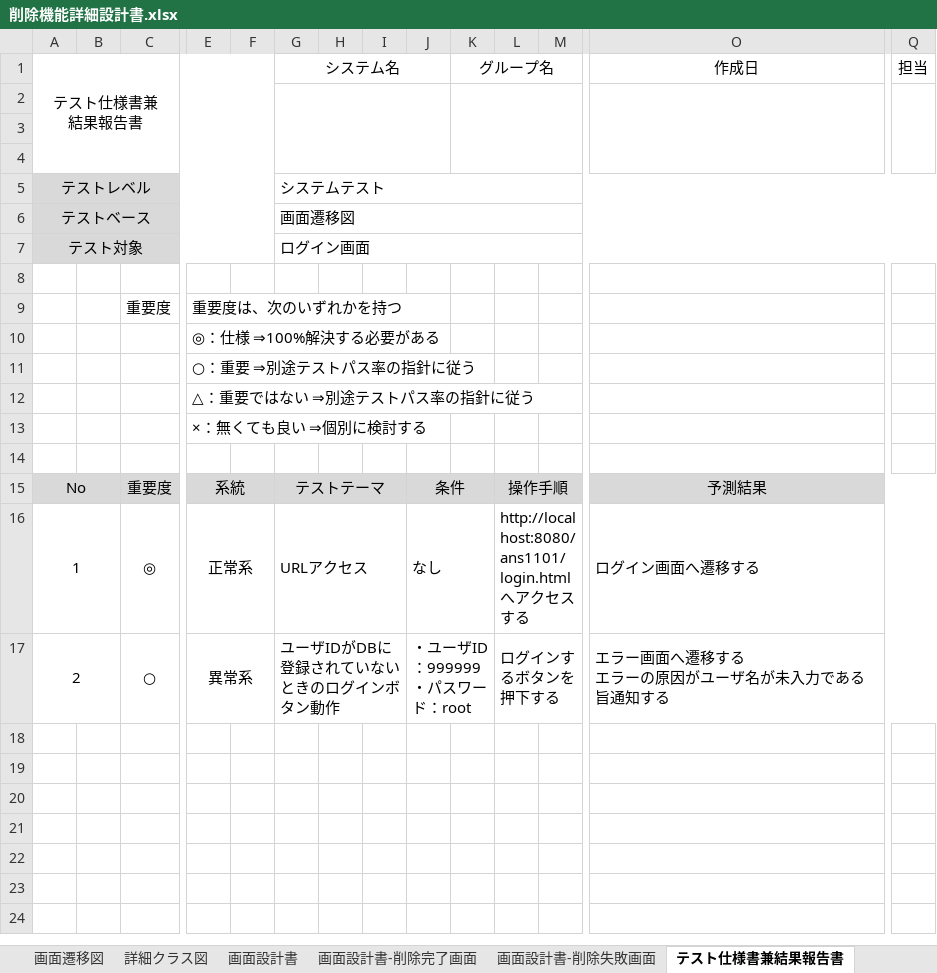
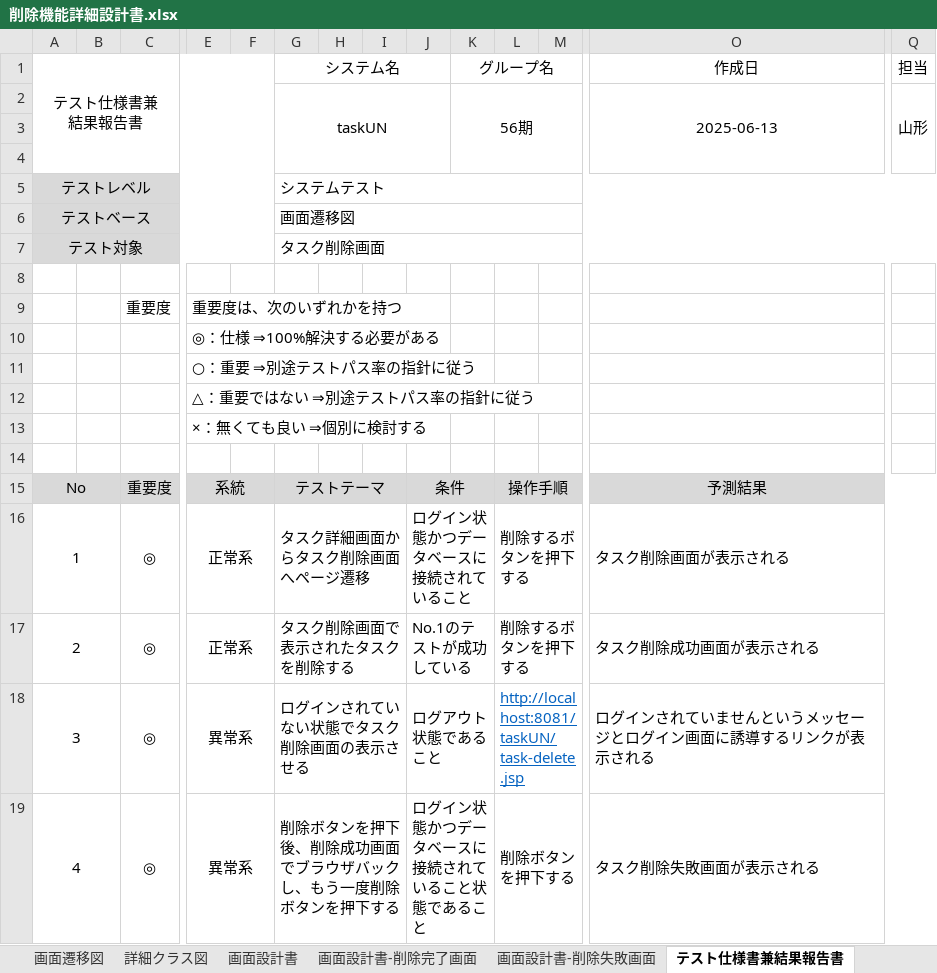
Before and after one commit to comsize-Furudate/taskUN, an Excel workbook: Documents/削除機能詳細設計書.xlsx, sheet テスト仕様書兼結果報告書, drawn as a sheet; only a part is shown, gaps mark what is left out; values as stored, in another font and other column widths than the file's, no borders; removed rows and columns are numbered as before the commit, all else as after; rows hold the shown columns only; ↵ is a line break in a cell; the diff names each change by its address in the sheet, - before the commit and + after, or states it on an @@ line.

```diff
--- a/Documents/削除機能詳細設計書.xlsx (sheet テスト仕様書兼結果報告書)
+++ b/Documents/削除機能詳細設計書.xlsx (sheet テスト仕様書兼結果報告書)
-row 2: (empty)
+row 2:  |  |  |  |  | taskUN |  |  |  | 56期 |  |  | 2025-06-13 | 山形
-G7 (システム名): ログイン画面
+G7 (システム名): タスク削除画面
-G16 (システム名): URLアクセス
+G16 (システム名): タスク詳細画面からタスク削除画面へページ遷移
-J16: なし
+J16: ログイン状態かつデータベースに接続されていること
-L16: http://localhost:8080/ans1101/login.html へアクセスする
+L16: 削除するボタンを押下する
-O16 (作成日): ログイン画面へ遷移する
+O16 (作成日): タスク削除画面が表示される
-row 17: 2 |  | ○ | 異常系 |  | ユーザIDがDBに登録されていないときのログインボタン動作 |  |  | ・ユーザID：999999 ↵ ・パスワード：root |  | ログインするボタンを押下する |  | エラー画面へ遷移する ↵ エラーの原因がユーザ名が未入力である旨通知する
+row 17: 2 |  | ◎ | 正常系 |  | タスク削除画面で表示されたタスクを削除する |  |  | No.1のテストが成功している |  | 削除するボタンを押下する |  | タスク削除成功画面が表示される
+row 18: 3 |  | ◎ | 異常系 |  | ログインされていない状態でタスク削除画面の表示させる |  |  | ログアウト状態であること |  | http://localhost:8081/taskUN/task-delete.jsp |  | ログインされていませんというメッセージとログイン画面に誘導するリンクが表示される
+row 19: 4 |  | ◎ | 異常系 |  | 削除ボタンを押下後、削除成功画面でブラウザバックし、もう一度削除ボタンを押下する |  |  | ログイン状態かつデータベースに接続されていること状態であること |  | 削除ボタンを押下する |  | タスク削除失敗画面が表示される
```
Also changed, not shown: sheet 詳細クラス図, other sheet tabs, charts or pictures, 1 other file.
